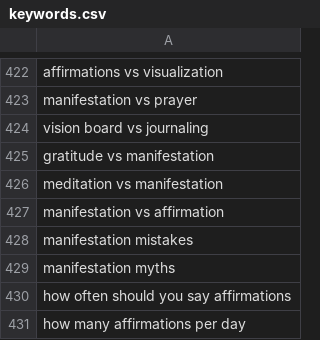
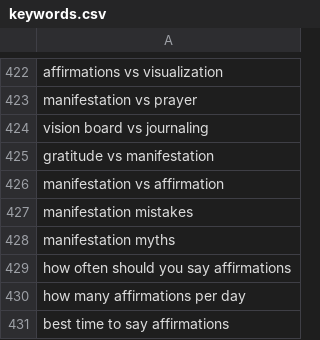
Before and after one commit to charliesheep7/demiwebsite, a CSV file: .claude/skills/demimanifest-blog-writer/keywords.csv, drawn as a sheet; only a part is shown, gaps mark what is left out; the shorter side is filled out with more unchanged rows; the diff names each change by its address in the sheet, - before the commit and + after, or states it on an @@ line.

```diff
--- a/.claude/skills/demimanifest-blog-writer/keywords.csv
+++ b/.claude/skills/demimanifest-blog-writer/keywords.csv
-row 426: meditation vs manifestation
```
Also changed, not shown: 2 other files.
